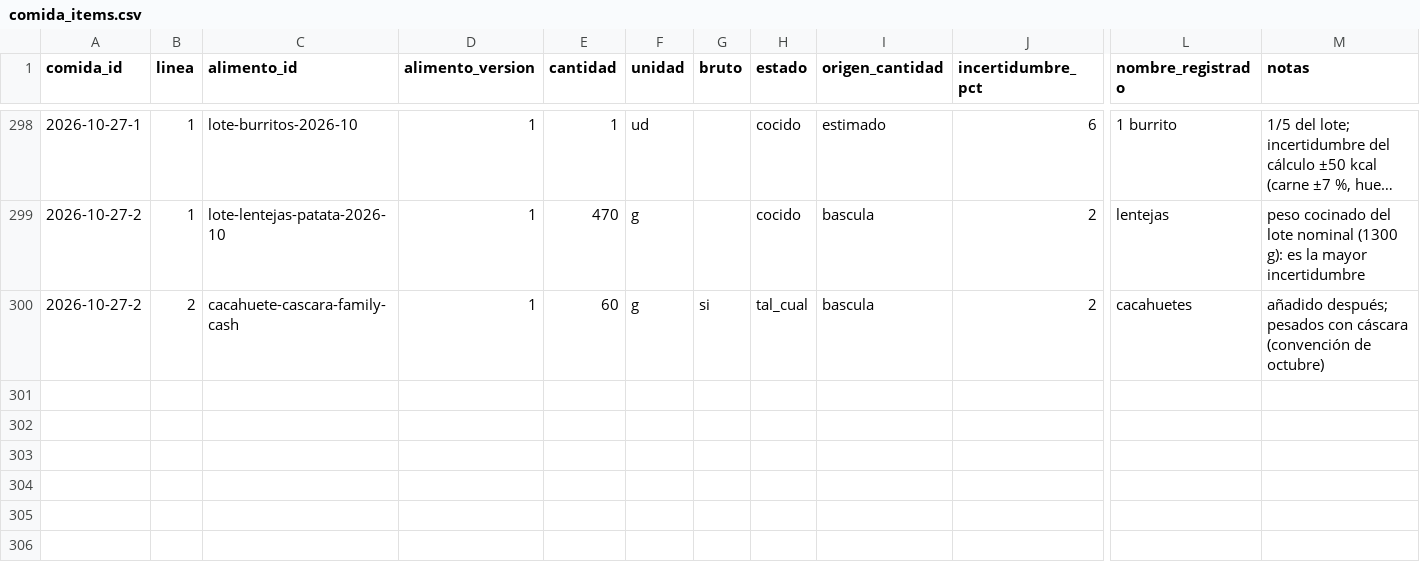
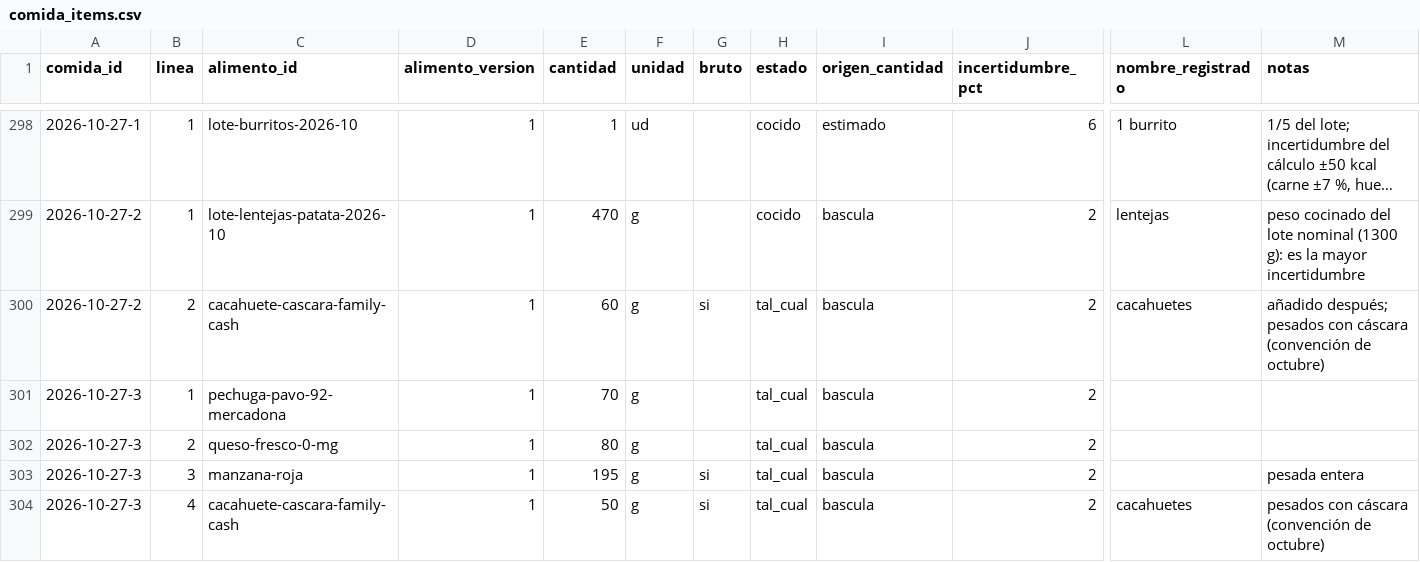
Before and after one commit to DreiSup/salud, a CSV file: datos/comida_items.csv, drawn as a sheet; only a part is shown, gaps mark what is left out; long unchanged cells end in …; rows hold the shown columns only; the diff names each change by its address in the sheet, - before the commit and + after, or states it on an @@ line.

```diff
--- a/datos/comida_items.csv
+++ b/datos/comida_items.csv
+row 301: 2026-10-27-3 | 1 | pechuga-pavo-92-mercadona | 1 | 70 | g |  | tal_cual | bascula | 2
+row 302: 2026-10-27-3 | 2 | queso-fresco-0-mg | 1 | 80 | g |  | tal_cual | bascula | 2
+row 303: 2026-10-27-3 | 3 | manzana-roja | 1 | 195 | g | si | tal_cual | bascula | 2 |  | pesada entera
+row 304: 2026-10-27-3 | 4 | cacahuete-cascara-family-cash | 1 | 50 | g | si | tal_cual | bascula | 2 | cacahuetes | pesados con cáscara (convención de octubre)
```
Also changed, not shown: datos/alimentos.csv, datos/comidas.csv, 4 other files.
